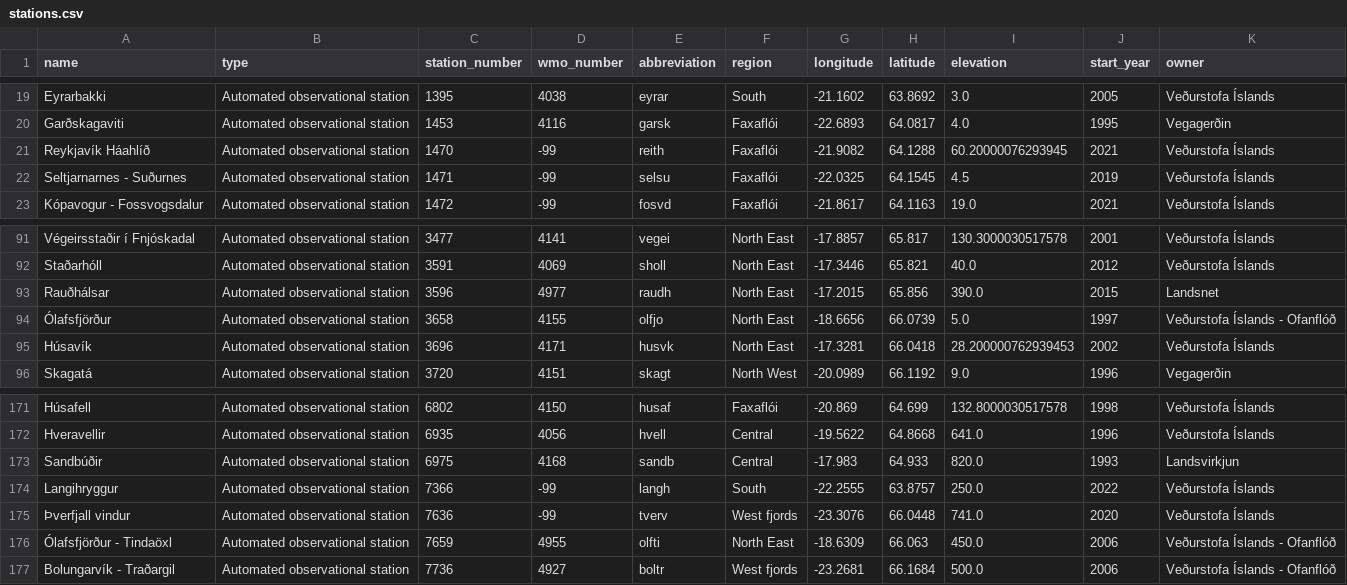
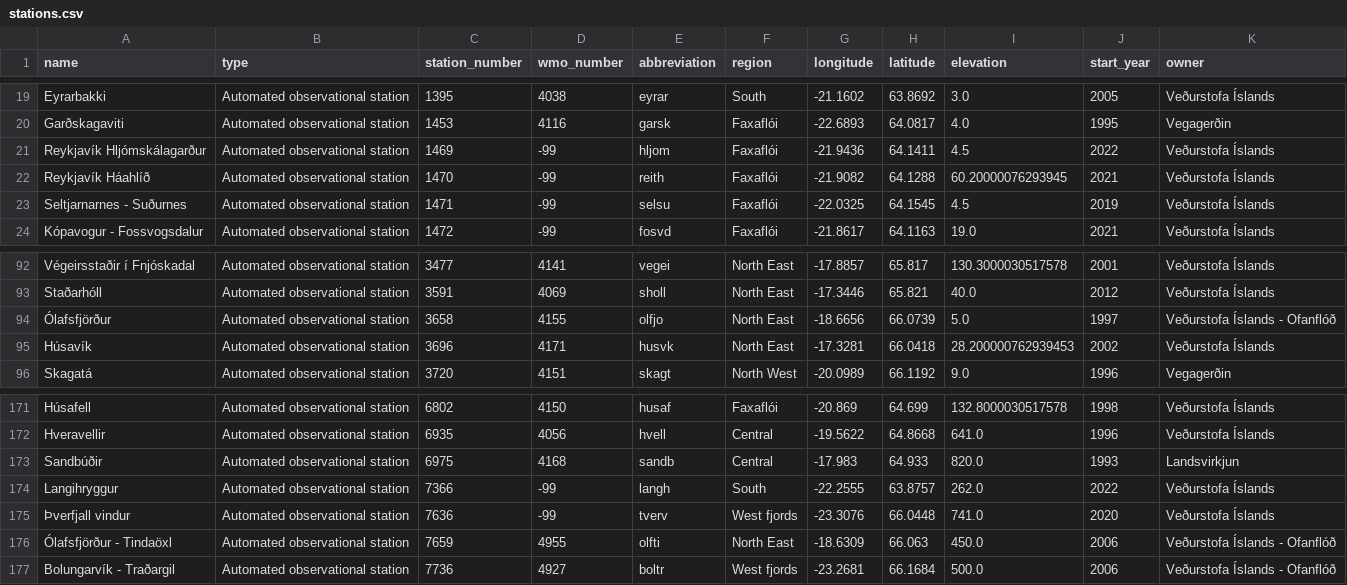
Before and after one commit to flother/weather_stations_iceland, a CSV file: stations.csv, drawn as a sheet; only a part is shown, gaps mark what is left out.

Commit message:
Update weather stations data
1 station changed, 1 station added, 1 station removed

1 station changed

  station_number: 7366
    elevation: "250.0" => "262.0"

1 station added

  name: Reykjavík Hljómskálagarður
  type: Automated observational station
  station_number: 1469
  wmo_number: -99
  abbreviation: hljom
  region: Faxaflói
  longitude: -21.9436
  latitude: 64.1411
  elevation: 4.5
  start_year: 2022
  owner: Veðurstofa Íslands

1 station removed

  name: Rauðhálsar
  type: Automated observational station
  station_number: 3596
  wmo_number: 4977
  abbreviation: raudh
  region: North East
  longitude: -17.2015
  latitude: 65.856
  elevation: 390.0
  start_year: 2015
  owner: Landsnet

```diff
--- a/stations.csv
+++ b/stations.csv
@@ -20,2 +20,3 @@ Eyrarbakki,Automated observational station,1395,4038,eyrar,South,-21.1602,63.869
 Garðskagaviti,Automated observational station,1453,4116,garsk,Faxaflói,-22.6893,64.0817,4.0,1995,Vegagerðin
+Reykjavík Hljómskálagarður,Automated observational station,1469,-99,hljom,Faxaflói,-21.9436,64.1411,4.5,2022,Veðurstofa Íslands
 Reykjavík Háahlíð,Automated observational station,1470,-99,reith,Faxaflói,-21.9082,64.1288,60.20000076293945,2021,Veðurstofa Íslands
@@ -92,3 +93,2 @@ Végeirsstaðir í Fnjóskadal,Automated observational station,3477,4141,vegei,N
 Staðarhóll,Automated observational station,3591,4069,sholl,North East,-17.3446,65.821,40.0,2012,Veðurstofa Íslands
-Rauðhálsar,Automated observational station,3596,4977,raudh,North East,-17.2015,65.856,390.0,2015,Landsnet
 Ólafsfjörður,Automated observational station,3658,4155,olfjo,North East,-18.6656,66.0739,5.0,1997,Veðurstofa Íslands - Ofanflóð
@@ -173,3 +173,3 @@ Hveravellir,Automated observational station,6935,4056,hvell,Central,-19.5622,64.
 Sandbúðir,Automated observational station,6975,4168,sandb,Central,-17.983,64.933,820.0,1993,Landsvirkjun
-Langihryggur,Automated observational station,7366,-99,langh,South,-22.2555,63.8757,250.0,2022,Veðurstofa Íslands
+Langihryggur,Automated observational station,7366,-99,langh,South,-22.2555,63.8757,262.0,2022,Veðurstofa Íslands
 Þverfjall vindur,Automated observational station,7636,-99,tverv,West fjords,-23.3076,66.0448,741.0,2020,Veðurstofa Íslands
```
Also changed, not shown: 1 other file.
